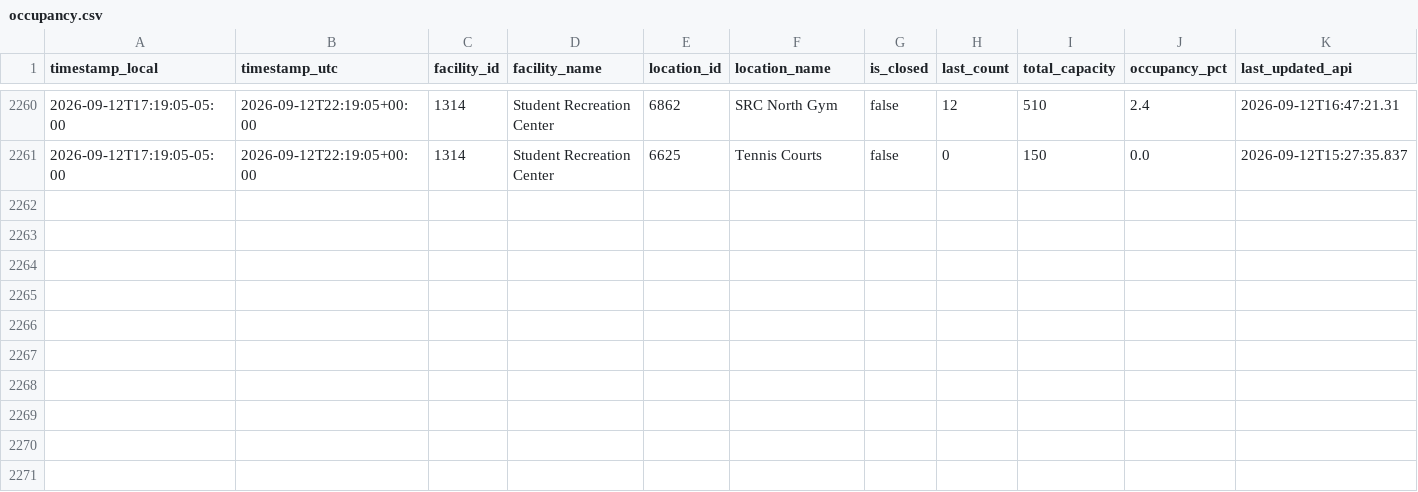
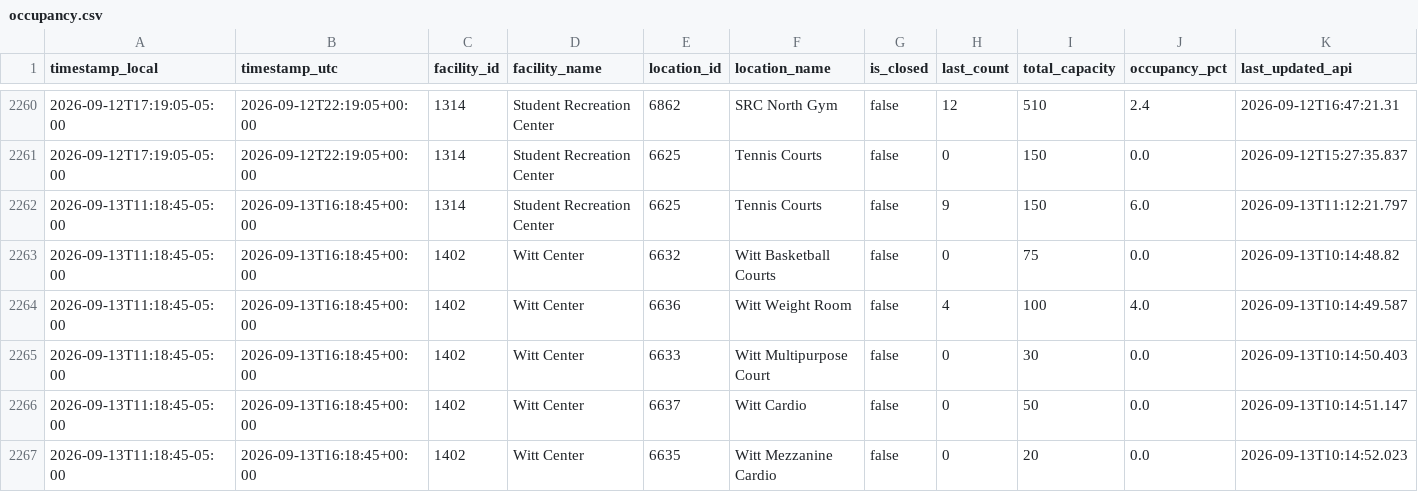
Before and after one commit to sandip1234-coder/occupancy_data_rec_center, a CSV file: data/occupancy.csv, drawn as a sheet; only a part is shown, gaps mark what is left out; rows hold the shown columns only; the diff names each change by its address in the sheet, - before the commit and + after, or states it on an @@ line.

```diff
--- a/data/occupancy.csv
+++ b/data/occupancy.csv
+row 2262: 2026-09-13T11:18:45-05:00 | 2026-09-13T16:18:45+00:00 | 1314 | Student Recreation Center | 6625 | Tennis Courts | false | 9 | 150 | 6.0 | 2026-09-13T11:12:21.797
+row 2263: 2026-09-13T11:18:45-05:00 | 2026-09-13T16:18:45+00:00 | 1402 | Witt Center | 6632 | Witt Basketball Courts | false | 0 | 75 | 0.0 | 2026-09-13T10:14:48.82
+row 2264: 2026-09-13T11:18:45-05:00 | 2026-09-13T16:18:45+00:00 | 1402 | Witt Center | 6636 | Witt Weight Room | false | 4 | 100 | 4.0 | 2026-09-13T10:14:49.587
+row 2265: 2026-09-13T11:18:45-05:00 | 2026-09-13T16:18:45+00:00 | 1402 | Witt Center | 6633 | Witt Multipurpose Court | false | 0 | 30 | 0.0 | 2026-09-13T10:14:50.403
+row 2266: 2026-09-13T11:18:45-05:00 | 2026-09-13T16:18:45+00:00 | 1402 | Witt Center | 6637 | Witt Cardio | false | 0 | 50 | 0.0 | 2026-09-13T10:14:51.147
+row 2267: 2026-09-13T11:18:45-05:00 | 2026-09-13T16:18:45+00:00 | 1402 | Witt Center | 6635 | Witt Mezzanine Cardio | false | 0 | 20 | 0.0 | 2026-09-13T10:14:52.023
```
